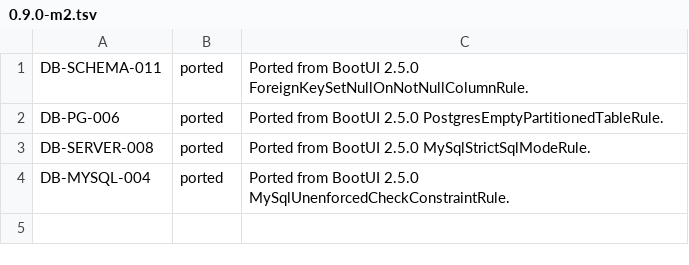
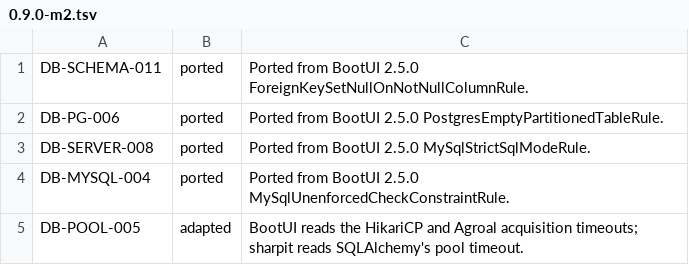
Before and after one commit to ffroliva/sharpit, a TSV file: docs/reference/matrix-updates/0.9.0-m2.tsv, drawn as a sheet.

Commit message:
feat: port DB-POOL-005 from BootUI 2.5.0

```diff
--- a/docs/reference/matrix-updates/0.9.0-m2.tsv
+++ b/docs/reference/matrix-updates/0.9.0-m2.tsv
@@ -4 +4,2 @@ DB-SERVER-008	ported	Ported from BootUI 2.5.0 MySqlStrictSqlModeRule.
 DB-MYSQL-004	ported	Ported from BootUI 2.5.0 MySqlUnenforcedCheckConstraintRule.
+DB-POOL-005	adapted	BootUI reads the HikariCP and Agroal acquisition timeouts; sharpit reads SQLAlchemy's pool timeout.
```
Also changed, not shown: 4 other files.
